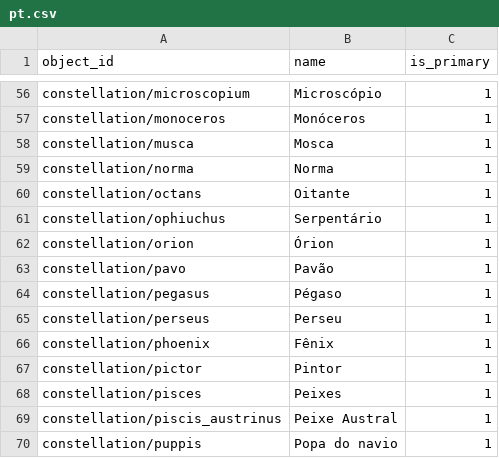
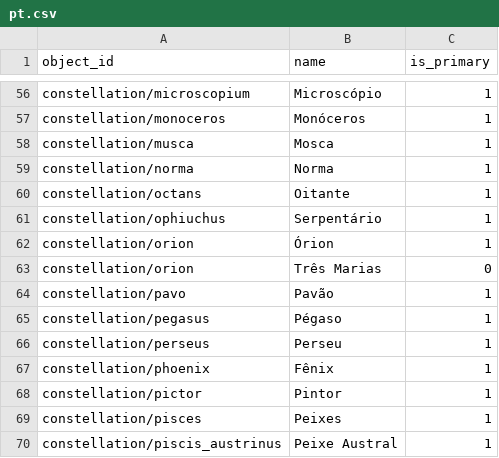
Before and after one commit to sky-map-team/stardroid, a CSV file: stardroid-v2/source-data/names/pt.csv, drawn as a sheet; only a part is shown, gaps mark what is left out; the shorter side is filled out with more unchanged rows; the diff names each change by its address in the sheet, - before the commit and + after, or states it on an @@ line.

```diff
--- a/stardroid-v2/source-data/names/pt.csv
+++ b/stardroid-v2/source-data/names/pt.csv
+row 63: constellation/orion | Três Marias | 0
```
Also changed, not shown: stardroid-v2/source-data/names/en.csv, stardroid-v2/source-data/names/es.csv.
